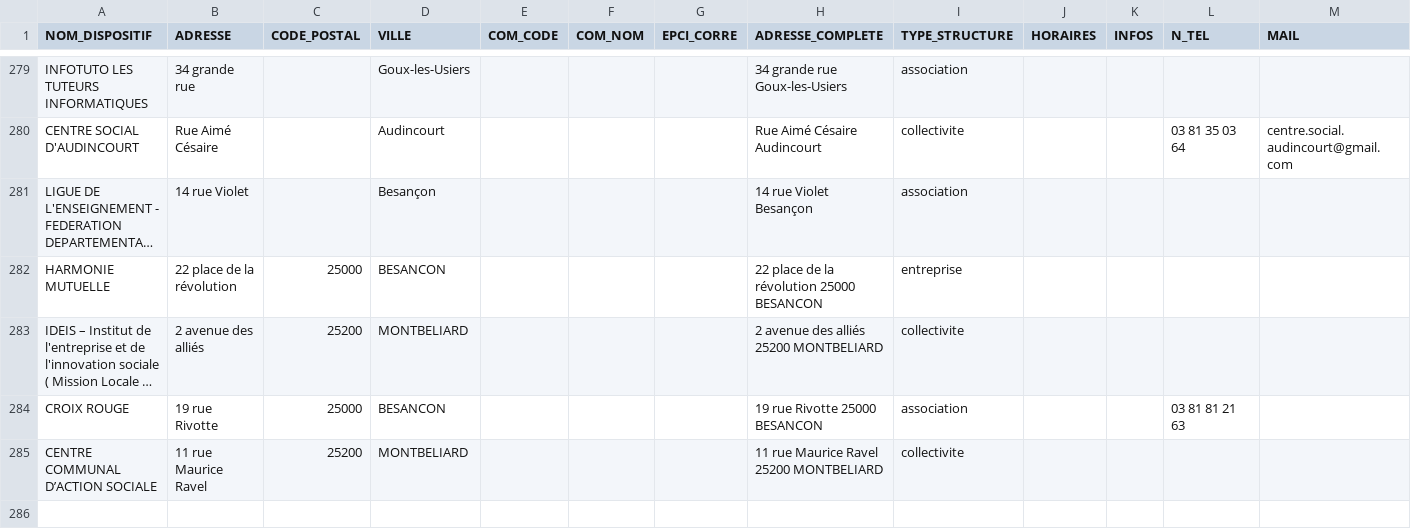
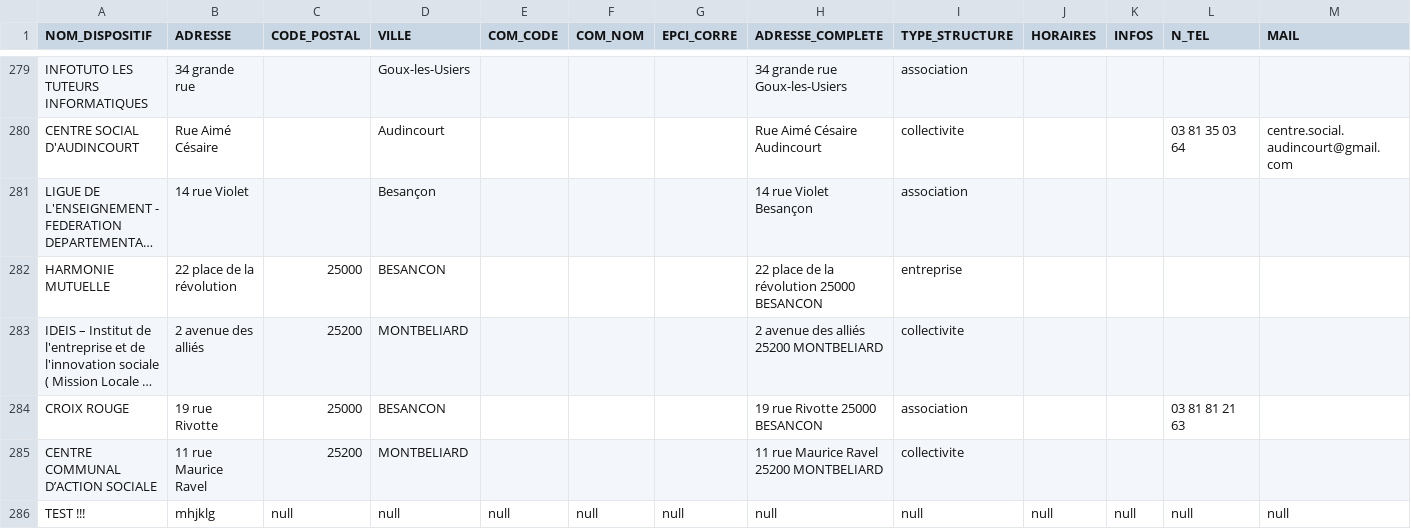
Before and after one commit to multi-coop/data-doubs-inclusion, a CSV file: csv/geocoding/geocoded.csv, drawn as a sheet; only a part is shown, gaps mark what is left out; long unchanged cells end in …; rows hold the shown columns only; the diff names each change by its address in the sheet, - before the commit and + after, or states it on an @@ line.

Commit message:
Commit on branch 'datami-2023-07-31-geocoded-csv-546ba418-4e4b-4a76-b0f3-a2b84155ebb9' Date: 31/07/2023 Time: 13:36:02

```diff
--- a/csv/geocoding/geocoded.csv
+++ b/csv/geocoding/geocoded.csv
+row 286: TEST !!! | mhjklg | null | null | null | null | null | null | null | null | null | null | null
```
